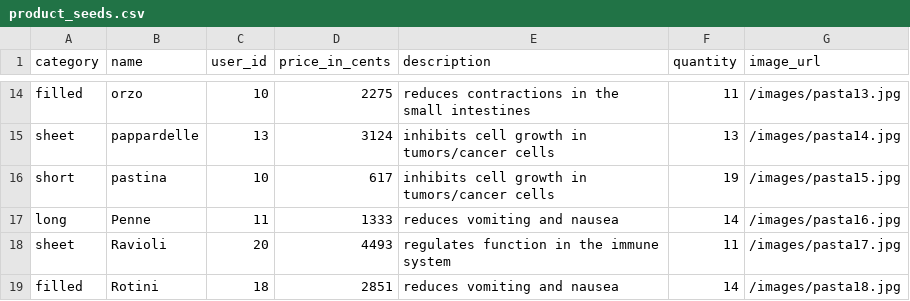
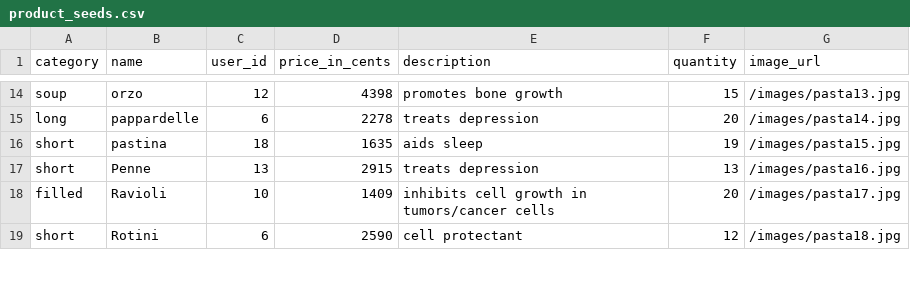
Before and after one commit to amandaungco/spagh-ettsi, a CSV file: db/product_seeds.csv, drawn as a sheet; only a part is shown, gaps mark what is left out; the diff covers the shown part only; the diff names each change by its address in the sheet, - before the commit and + after, or states it on an @@ line.

```diff
--- a/db/product_seeds.csv
+++ b/db/product_seeds.csv
-A14 (category): filled
+A14 (category): soup
-C14 (user_id): 10
+C14 (user_id): 12
-D14 (price_in_cents): 2275
+D14 (price_in_cents): 4398
-E14 (description): reduces contractions in the small intestines
+E14 (description): promotes bone growth
-F14 (quantity): 11
+F14 (quantity): 15
-A15 (category): sheet
+A15 (category): long
-C15 (user_id): 13
+C15 (user_id): 6
-D15 (price_in_cents): 3124
+D15 (price_in_cents): 2278
-E15 (description): inhibits cell growth in tumors/cancer cells
+E15 (description): treats depression
-F15 (quantity): 13
+F15 (quantity): 20
-C16 (user_id): 10
+C16 (user_id): 18
-D16 (price_in_cents): 617
+D16 (price_in_cents): 1635
-E16 (description): inhibits cell growth in tumors/cancer cells
+E16 (description): aids sleep
-A17 (category): long
+A17 (category): short
-C17 (user_id): 11
+C17 (user_id): 13
-D17 (price_in_cents): 1333
+D17 (price_in_cents): 2915
-E17 (description): reduces vomiting and nausea
+E17 (description): treats depression
-F17 (quantity): 14
+F17 (quantity): 13
-A18 (category): sheet
+A18 (category): filled
-C18 (user_id): 20
+C18 (user_id): 10
-D18 (price_in_cents): 4493
+D18 (price_in_cents): 1409
-E18 (description): regulates function in the immune system
+E18 (description): inhibits cell growth in tumors/cancer cells
-F18 (quantity): 11
+F18 (quantity): 20
-A19 (category): filled
+A19 (category): short
-C19 (user_id): 18
+C19 (user_id): 6
-D19 (price_in_cents): 2851
+D19 (price_in_cents): 2590
-E19 (description): reduces vomiting and nausea
+E19 (description): cell protectant
-F19 (quantity): 14
+F19 (quantity): 12
```
Also changed, not shown: 68 edited cells elsewhere in this file, db/address_seeds.csv, db/order_seeds.csv, 5 other files.
